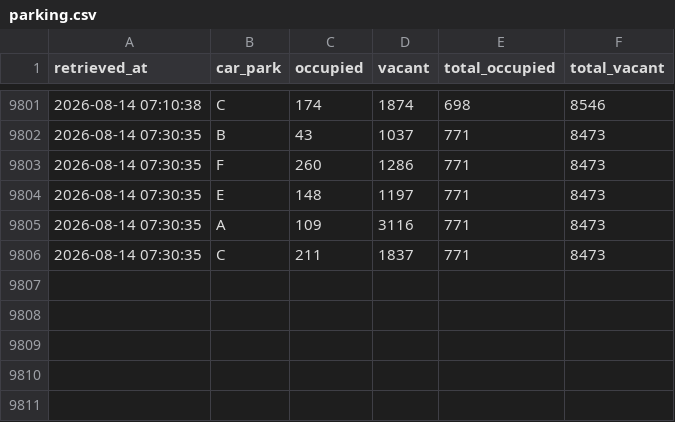
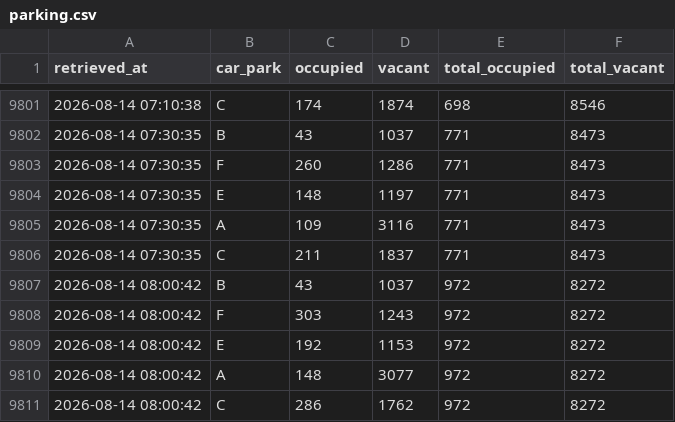
Before and after one commit to jay-stein/chaddy-parking-scraper, a CSV file: data/parking.csv, drawn as a sheet; only a part is shown, gaps mark what is left out; the diff names each change by its address in the sheet, - before the commit and + after, or states it on an @@ line.

```diff
--- a/data/parking.csv
+++ b/data/parking.csv
+row 9807: 2026-08-14 08:00:42 | B | 43 | 1037 | 972 | 8272
+row 9808: 2026-08-14 08:00:42 | F | 303 | 1243 | 972 | 8272
+row 9809: 2026-08-14 08:00:42 | E | 192 | 1153 | 972 | 8272
+row 9810: 2026-08-14 08:00:42 | A | 148 | 3077 | 972 | 8272
+row 9811: 2026-08-14 08:00:42 | C | 286 | 1762 | 972 | 8272
```
Also changed, not shown: 1 other file.
